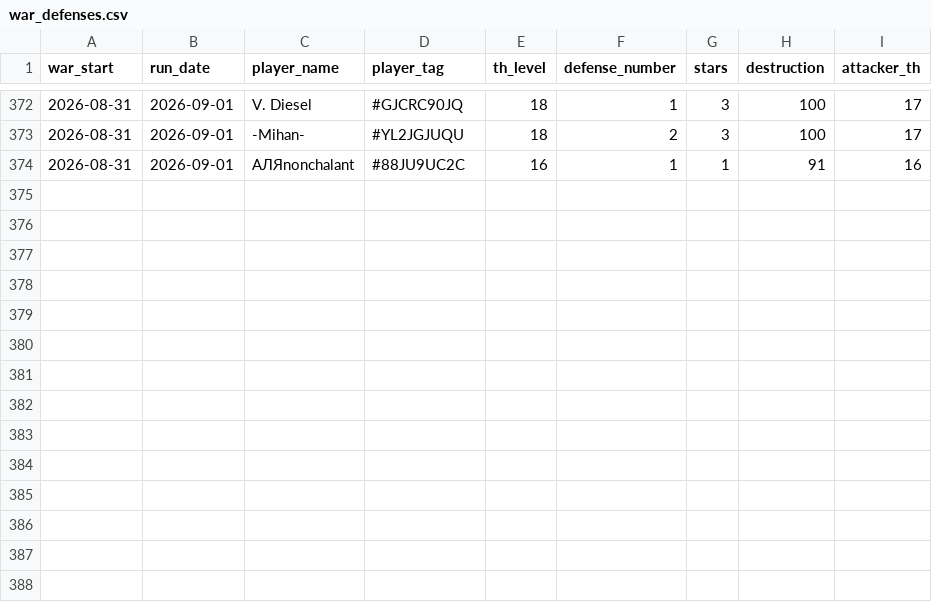
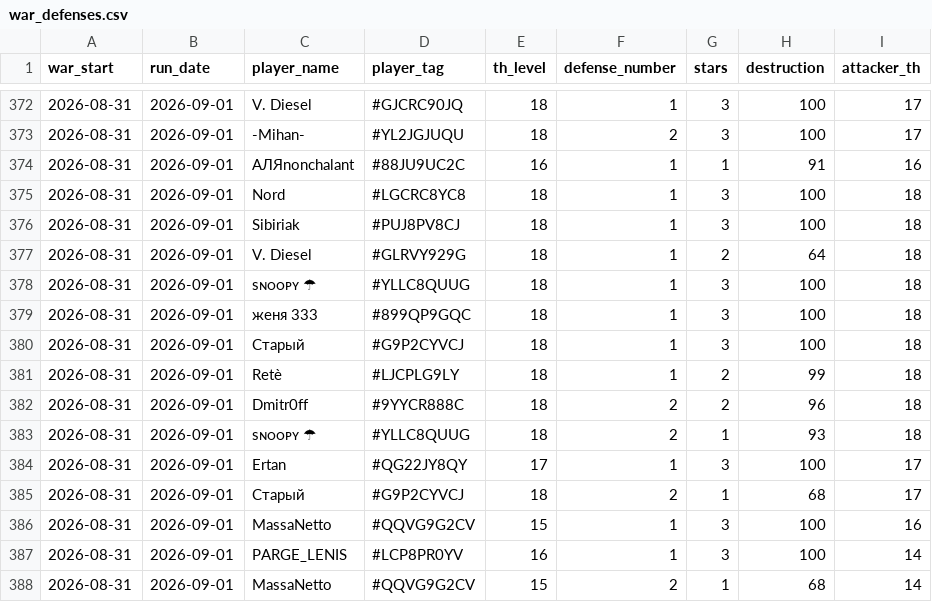
Before and after one commit to irisMoonwhisper/clash-of-clansh-scripts, a CSV file: war_defenses.csv, drawn as a sheet; only a part is shown, gaps mark what is left out; the diff names each change by its address in the sheet, - before the commit and + after, or states it on an @@ line.

```diff
--- a/war_defenses.csv
+++ b/war_defenses.csv
+row 375: 2026-08-31 | 2026-09-01 | Nord | #LGCRC8YC8 | 18 | 1 | 3 | 100 | 18
+row 376: 2026-08-31 | 2026-09-01 | Sibiriak | #PUJ8PV8CJ | 18 | 1 | 3 | 100 | 18
+row 377: 2026-08-31 | 2026-09-01 | V. Diesel | #GLRVY929G | 18 | 1 | 2 | 64 | 18
+row 378: 2026-08-31 | 2026-09-01 | sɴᴏᴏᴘʏ ☂ | #YLLC8QUUG | 18 | 1 | 3 | 100 | 18
+row 379: 2026-08-31 | 2026-09-01 | женя 333 | #899QP9GQC | 18 | 1 | 3 | 100 | 18
+row 380: 2026-08-31 | 2026-09-01 | Старый | #G9P2CYVCJ | 18 | 1 | 3 | 100 | 18
+row 381: 2026-08-31 | 2026-09-01 | Retè | #LJCPLG9LY | 18 | 1 | 2 | 99 | 18
+row 382: 2026-08-31 | 2026-09-01 | Dmitr0ff | #9YYCR888C | 18 | 2 | 2 | 96 | 18
+row 383: 2026-08-31 | 2026-09-01 | sɴᴏᴏᴘʏ ☂ | #YLLC8QUUG | 18 | 2 | 1 | 93 | 18
+row 384: 2026-08-31 | 2026-09-01 | Ertan | #QG22JY8QY | 17 | 1 | 3 | 100 | 17
+row 385: 2026-08-31 | 2026-09-01 | Старый | #G9P2CYVCJ | 18 | 2 | 1 | 68 | 17
+row 386: 2026-08-31 | 2026-09-01 | MassaNetto | #QQVG9G2CV | 15 | 1 | 3 | 100 | 16
+row 387: 2026-08-31 | 2026-09-01 | PARGE_LENIS | #LCP8PR0YV | 16 | 1 | 3 | 100 | 14
+row 388: 2026-08-31 | 2026-09-01 | MassaNetto | #QQVG9G2CV | 15 | 2 | 1 | 68 | 14
```
Also changed, not shown: war_attacks.csv.
